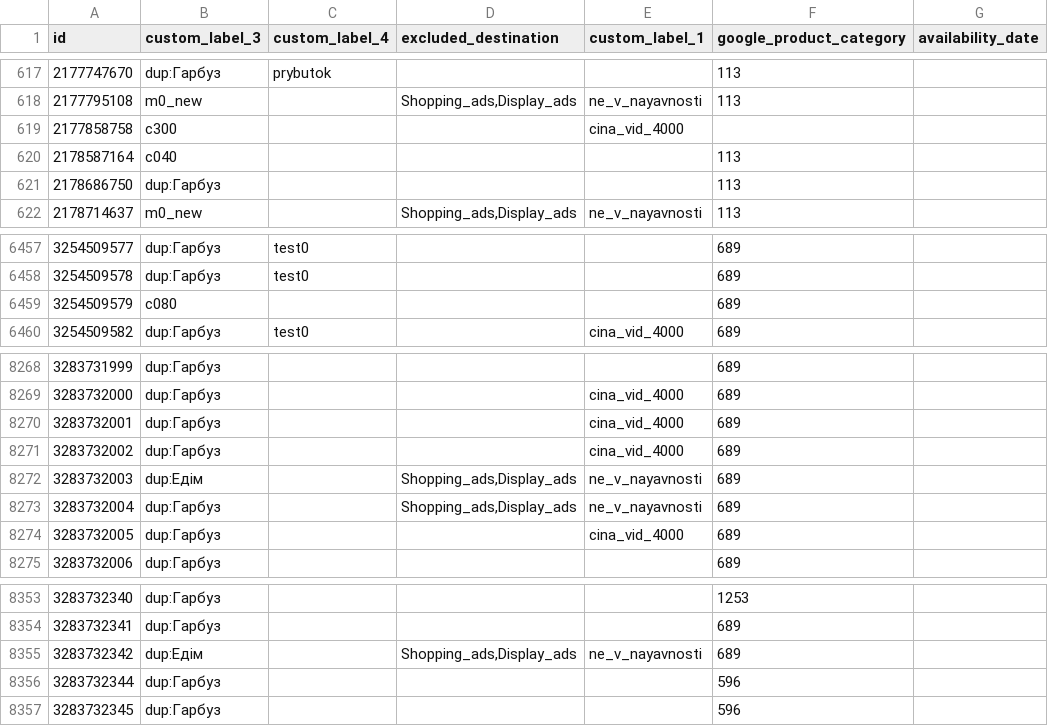
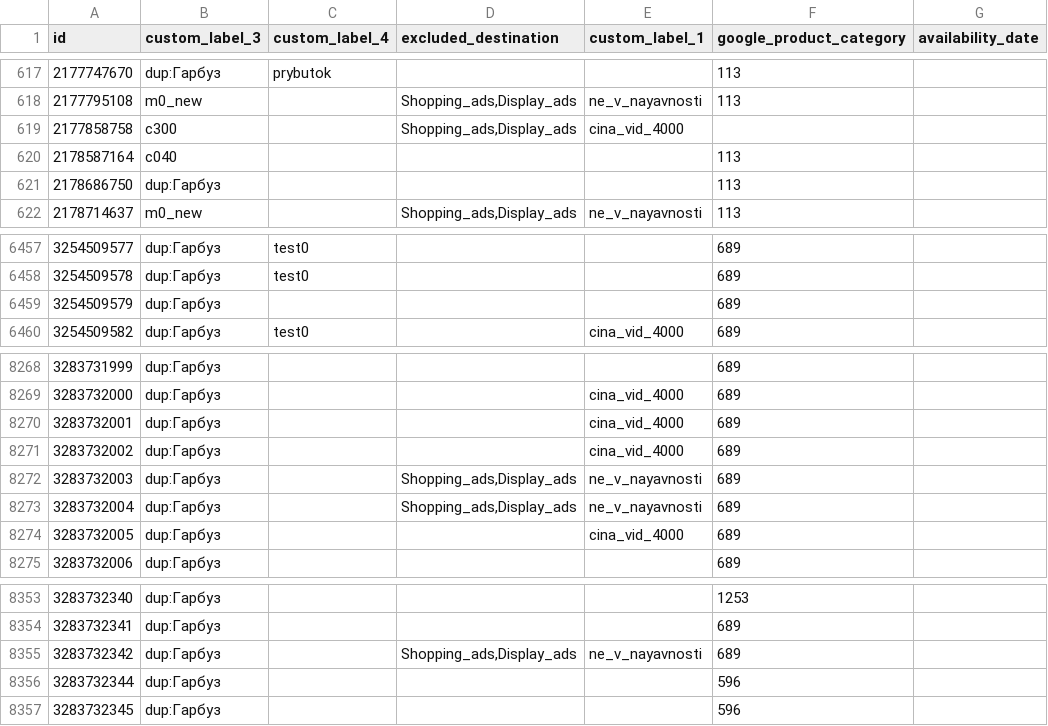
Before and after one commit to enagrosvit-beep/pub, a TSV file: feeds/Тиква-labels.tsv, drawn as a sheet; only a part is shown, gaps mark what is left out.

```diff
--- a/feeds/Тиква-labels.tsv
+++ b/feeds/Тиква-labels.tsv
@@ -618,3 +618,3 @@ id	custom_label_3	custom_label_4	excluded_destination	custom_label_1	google_prod
 2177795108	m0_new		Shopping_ads,Display_ads	ne_v_nayavnosti	113	
-2177858758	c300			cina_vid_4000		
+2177858758	c300		Shopping_ads,Display_ads	cina_vid_4000		
 2178587164	c040				113	
@@ -6458,3 +6458,3 @@ id	custom_label_3	custom_label_4	excluded_destination	custom_label_1	google_prod
 3254509578	dup:Гарбуз	test0			689	
-3254509579	c080				689	
+3254509579	dup:Гарбуз				689	
 3254509582	dup:Гарбуз	test0		cina_vid_4000	689	
@@ -8271,3 +8271,3 @@ id	custom_label_3	custom_label_4	excluded_destination	custom_label_1	google_prod
 3283732002	dup:Гарбуз			cina_vid_4000	689	
-3283732003	dup:Едім		Shopping_ads,Display_ads	ne_v_nayavnosti	689	
+3283732003	dup:Гарбуз		Shopping_ads,Display_ads	ne_v_nayavnosti	689	
 3283732004	dup:Гарбуз		Shopping_ads,Display_ads	ne_v_nayavnosti	689	
@@ -8354,3 +8354,3 @@ id	custom_label_3	custom_label_4	excluded_destination	custom_label_1	google_prod
 3283732341	dup:Гарбуз				689	
-3283732342	dup:Едім		Shopping_ads,Display_ads	ne_v_nayavnosti	689	
+3283732342	dup:Гарбуз		Shopping_ads,Display_ads	ne_v_nayavnosti	689	
 3283732344	dup:Гарбуз				596	
```
Also changed, not shown: feeds/Едім-labels.tsv, 2 other files.
